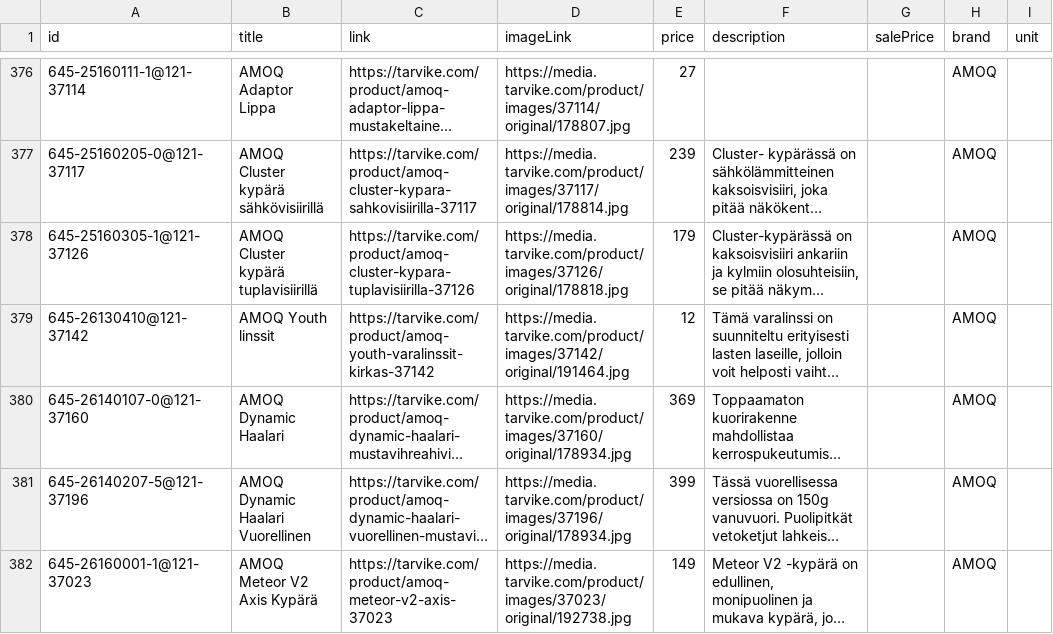
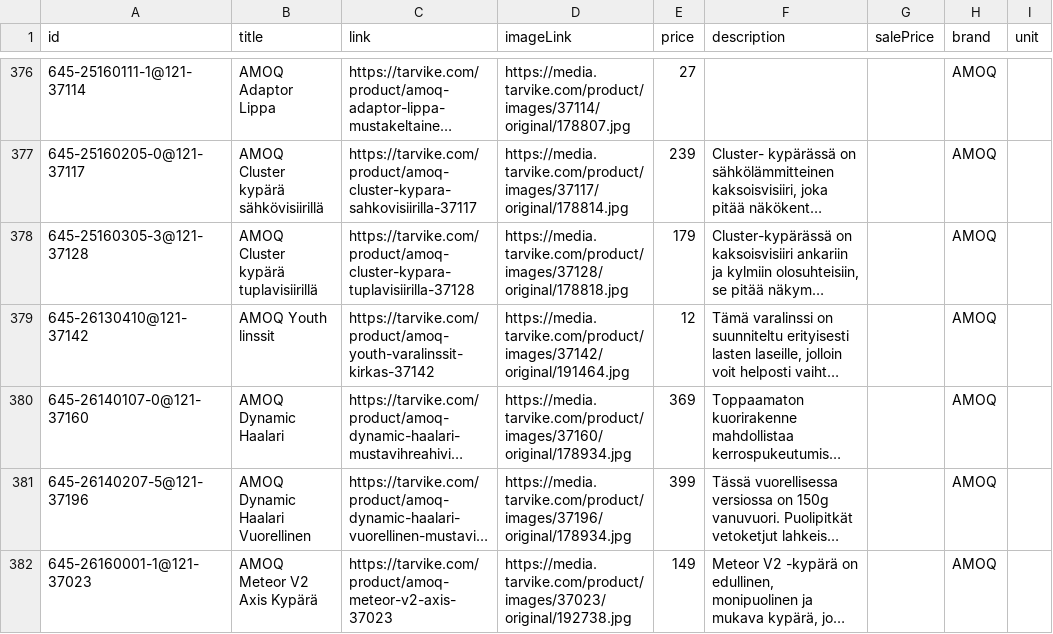
Before and after one commit to TarvikeTT/almadynamo, a CSV file: tarvike_kelkat_ja_lumilingot_feed.csv, drawn as a sheet; only a part is shown, gaps mark what is left out; long unchanged cells end in …; the diff covers the shown part only; the diff names each change by its address in the sheet, - before the commit and + after, or states it on an @@ line.

```diff
--- a/tarvike_kelkat_ja_lumilingot_feed.csv
+++ b/tarvike_kelkat_ja_lumilingot_feed.csv
-A378 (id): 645-25160305-1@121-37126
+A378 (id): 645-25160305-3@121-37128
-C378 (link): https://tarvike.com/product/amoq-cluster-kypara-tuplavisiirilla-37126
+C378 (link): https://tarvike.com/product/amoq-cluster-kypara-tuplavisiirilla-37128
-D378 (imageLink): https://media.tarvike.com/product/images/37126/original/178818.jpg
+D378 (imageLink): https://media.tarvike.com/product/images/37128/original/178818.jpg
```
Also changed, not shown: 1 added row, 1 removed row and 4 edited cells elsewhere in this file, tarvike_metsa_piha_ja_puutarha_feed.csv, tarvike_monkijat_feed.csv, 2 other files.
